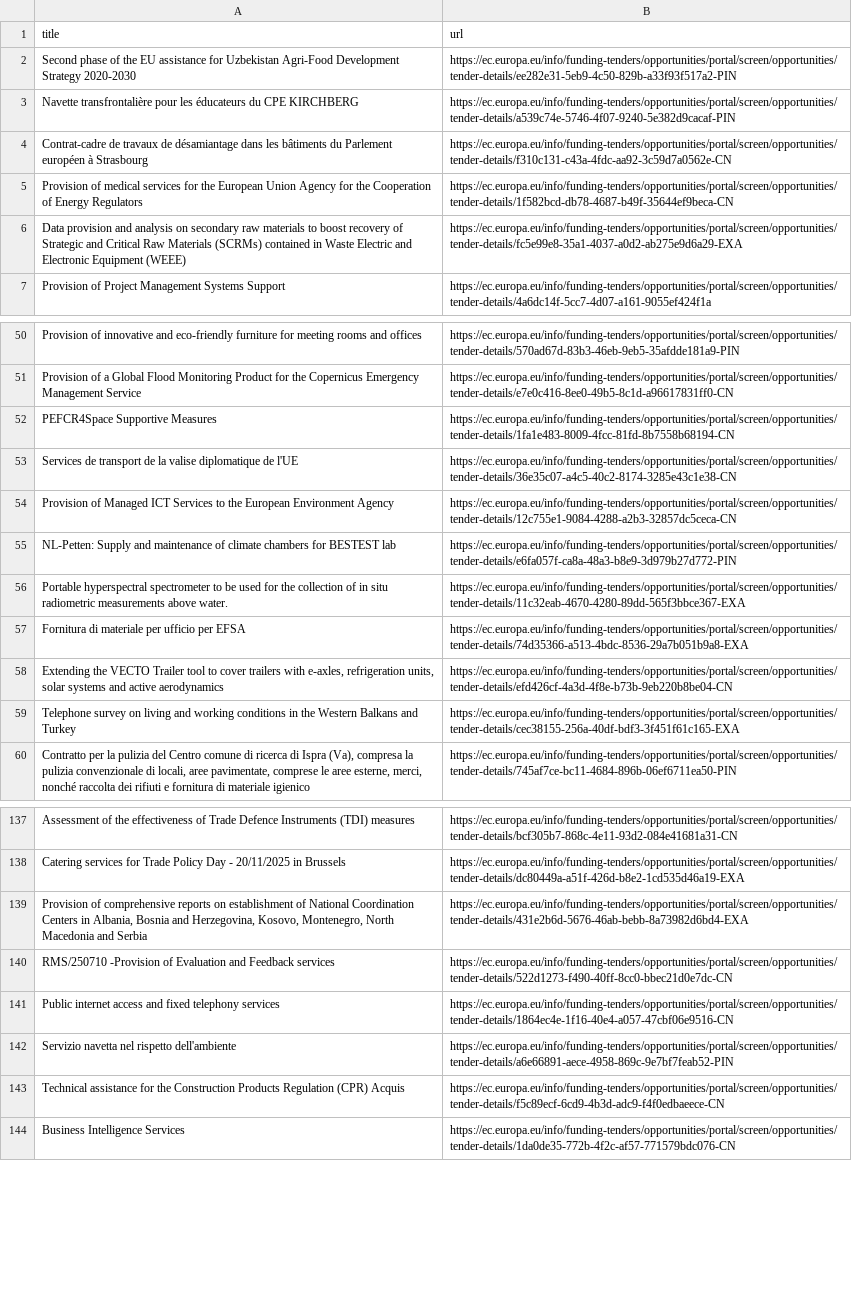
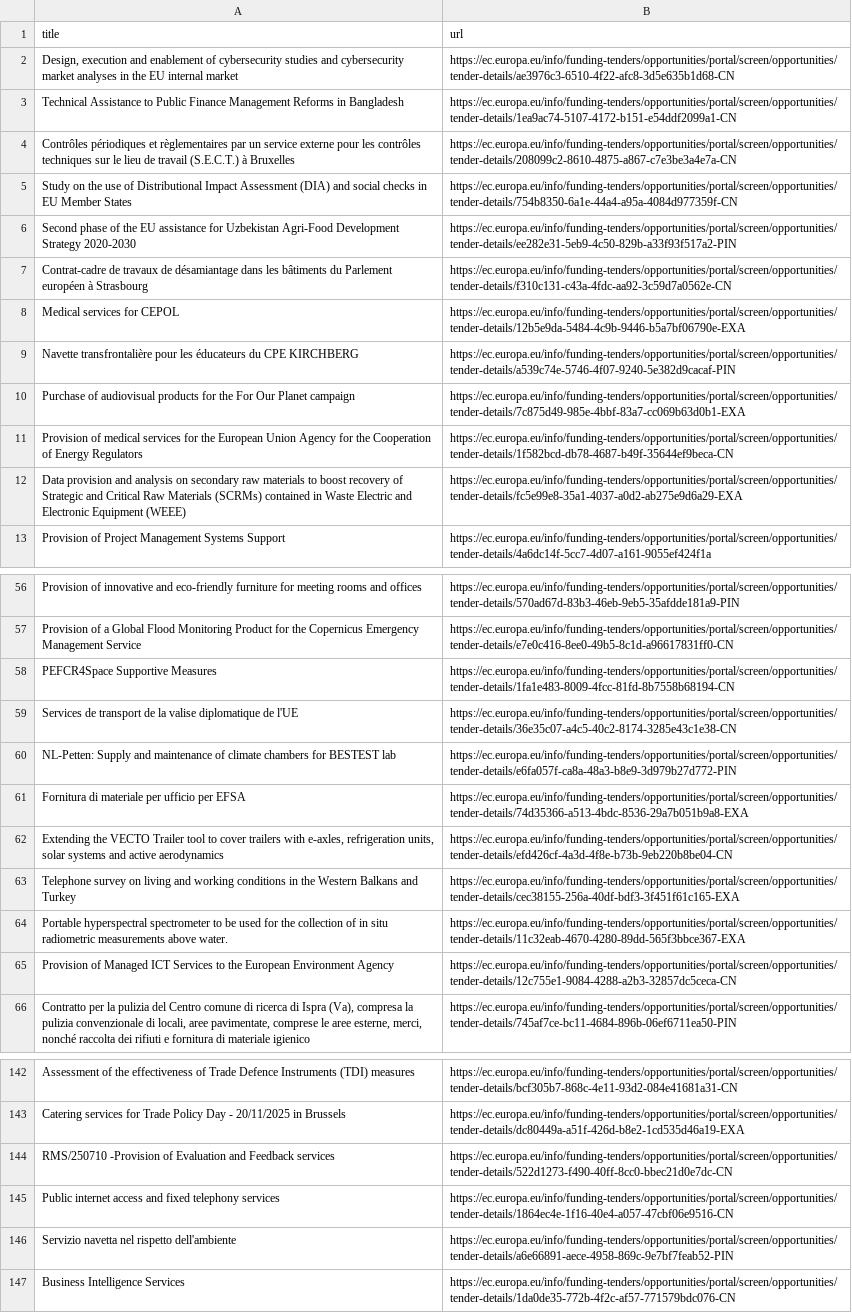
Before and after one commit to Lobal-coder/eufundsscraper, a CSV file: docs/tenders-list.csv, drawn as a sheet; only a part is shown, gaps mark what is left out; removed rows and columns are numbered as before the commit, all else as after; the diff covers the shown part only; the diff names each change by its address in the sheet, - before the commit and + after, or states it on an @@ line.

```diff
--- a/docs/tenders-list.csv
+++ b/docs/tenders-list.csv
+row 2: Design, execution and enablement of cybersecurity studies and cybersecurity market analyses in the EU internal market | https://ec.europa.eu/info/funding-tenders/opportunities/portal/screen/opportunities/tender-details/ae3976c3-6510-4f22-afc8-3d5e635b1d68-CN
+row 3: Technical Assistance to Public Finance Management Reforms in Bangladesh | https://ec.europa.eu/info/funding-tenders/opportunities/portal/screen/opportunities/tender-details/1ea9ac74-5107-4172-b151-e54ddf2099a1-CN
+row 4: Contrôles périodiques et règlementaires par un service externe pour les contrôles techniques sur le lieu de travail (S.E.C.T.) à Bruxelles | https://ec.europa.eu/info/funding-tenders/opportunities/portal/screen/opportunities/tender-details/208099c2-8610-4875-a867-c7e3be3a4e7a-CN
+row 5: Study on the use of Distributional Impact Assessment (DIA) and social checks in EU Member States | https://ec.europa.eu/info/funding-tenders/opportunities/portal/screen/opportunities/tender-details/754b8350-6a1e-44a4-a95a-4084d977359f-CN
+row 7: Contrat-cadre de travaux de désamiantage dans les bâtiments du Parlement européen à Strasbourg | https://ec.europa.eu/info/funding-tenders/opportunities/portal/screen/opportunities/tender-details/f310c131-c43a-4fdc-aa92-3c59d7a0562e-CN
+row 8: Medical services for CEPOL | https://ec.europa.eu/info/funding-tenders/opportunities/portal/screen/opportunities/tender-details/12b5e9da-5484-4c9b-9446-b5a7bf06790e-EXA
-A10 (title): Contrat-cadre de travaux de désamiantage dans les bâtiments du Parlement européen à Strasbourg
+A10 (title): Purchase of audiovisual products for the For Our Planet campaign
-B10 (url): https://ec.europa.eu/info/funding-tenders/opportunities/portal/screen/opportunities/tender-details/f310c131-c43a-4fdc-aa92-3c59d7a0562e-CN
+B10 (url): https://ec.europa.eu/info/funding-tenders/opportunities/portal/screen/opportunities/tender-details/7c875d49-985e-4bbf-83a7-cc069b63d0b1-EXA
@@ row 56 moved to row 64: Portable hyperspectral spectrometer to b… @@
@@ row 54 moved to row 65: Provision of Managed ICT Services to the… @@
-row 139: Provision of comprehensive reports on establishment of National Coordination Centers in Albania, Bosnia and Herzegovina, Kosovo, Montenegro, North Macedonia and Serbia | https://ec.europa.eu/info/funding-tenders/opportunities/portal/screen/opportunities/tender-details/431e2b6d-5676-46ab-bebb-8a73982d6bd4-EXA
-row 143: Technical assistance for the Construction Products Regulation (CPR) Acquis | https://ec.europa.eu/info/funding-tenders/opportunities/portal/screen/opportunities/tender-details/f5c89ecf-6cd9-4b3d-adc9-f4f0edbaeece-CN
```
Also changed, not shown: 5 removed rows and 2 moved rows elsewhere in this file, docs/tenders_enriched.csv, 7 other files.
